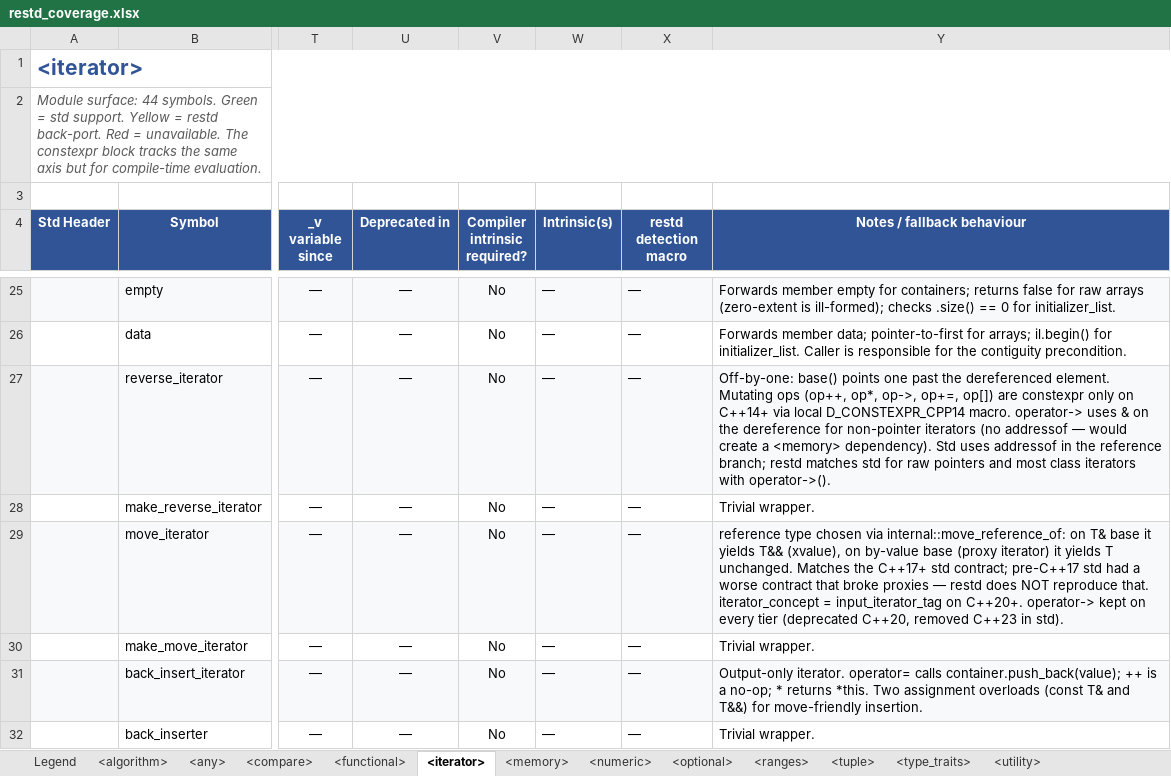
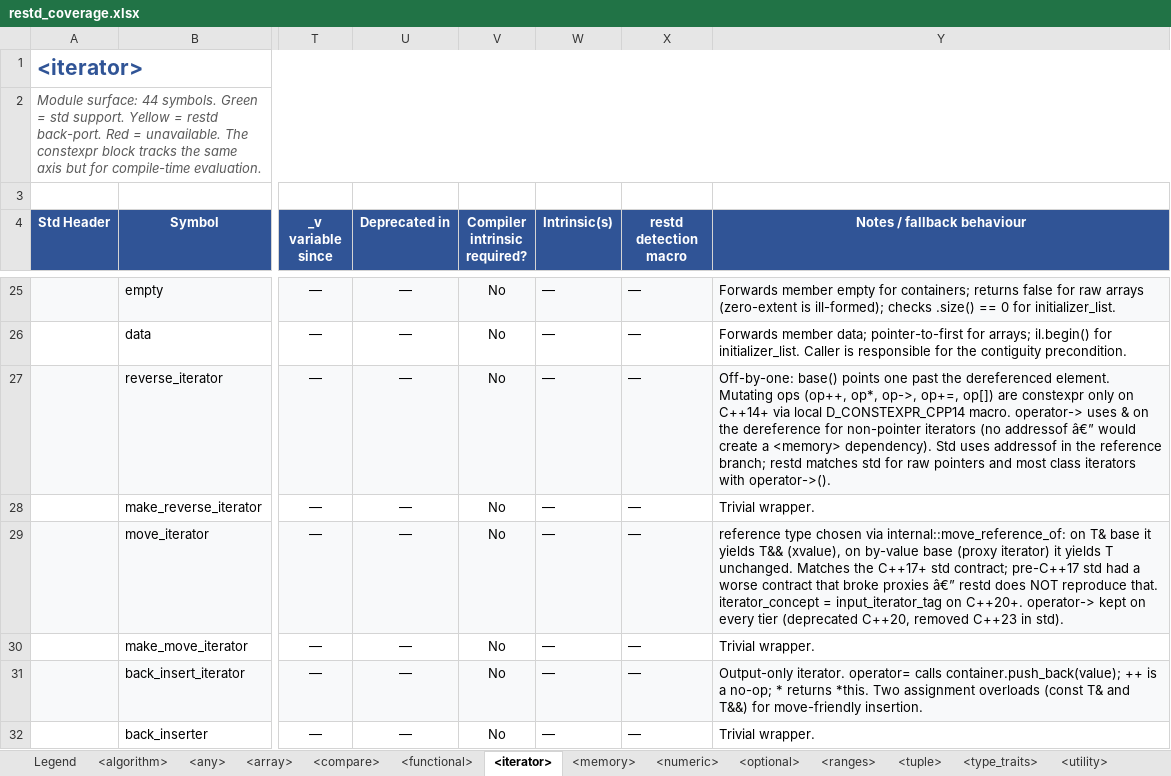
Before and after one commit to djinterp/djinterp, an Excel workbook: djinterp/docs/restd/restd_coverage.xlsx, sheet <iterator>, drawn as a sheet; only a part is shown, gaps mark what is left out; values as stored, in another font and other column widths than the file's, no borders; the diff covers the shown part only; the diff names each change by its address in the sheet, - before the commit and + after, or states it on an @@ line.

Commit message:
Added restd docs; added '<array>'.

```diff
--- a/djinterp/docs/restd/restd_coverage.xlsx (sheet <iterator>)
+++ b/djinterp/docs/restd/restd_coverage.xlsx (sheet <iterator>)
+sheet tab: <array>
-Y27 (Notes / fallback behaviour): …(no addressof — would create…
+Y27 (Notes / fallback behaviour): …(no addressof â€” would create…
-Y29 (Notes / fallback behaviour): …broke proxies — restd does…
+Y29 (Notes / fallback behaviour): …broke proxies â€” restd does…
```
Also changed, not shown: 4 edited cells elsewhere in this sheet, sheet Roadmap, sheet Coverage Failures, sheet <ranges>, sheet Legend, sheet <compare>, sheet <numeric>, 5 more sheets, 10 other files.
